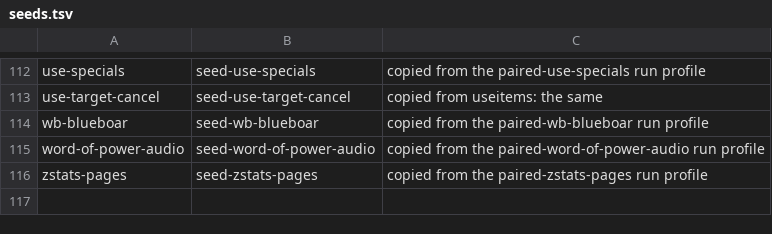
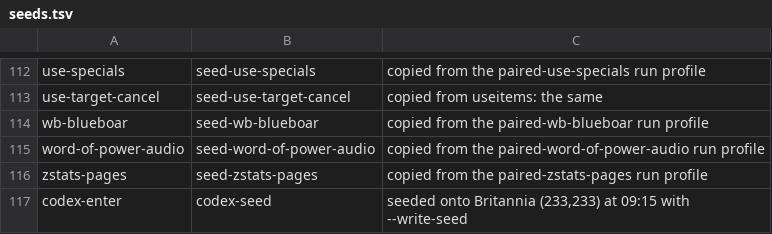
Before and after one commit to cleak/u5-engine, a TSV file: qa/paired/seeds.tsv, drawn as a sheet; only a part is shown, gaps mark what is left out; the diff names each change by its address in the sheet, - before the commit and + after, or states it on an @@ line.

Commit message:
qa: write paired seed saves from the engine, and seed the Codex scenario
`cleak/u5-engine#22` records 172 paired beats as unmeasurable because long
walk-ups diverge before they reach the thing under test - town residents
move on their own schedules, so sixteen scripted steps put the two sides
in front of different cells. Its stated blocker was a seed-writing tool
that did not exist.

Most of it did exist. `formats/saved-gam.md` publishes the image, and the
engine already writes it for S-Save; what was missing was a way to invoke
that writer with no game attached. `--write-seed` builds the state
`--scene`/`--at`/`--time` describe and persists it, so a scenario can
seed **both** sides onto the thing under test.

Verified end to end: the original loads an engine-written save. The new
`codex-enter` scenario seeds Britannia `(233, 233)` at 09:15 and both
sides come up on the Codex cell, agreeing on the first beat.

It immediately paid for itself by measuring `karma.md` §8, which this
engine had only just implemented from `cleak/u5-spec#250`. The entry line
is confirmed - the original prints ` Enter the Shrine of the Codex!` - and
two engine defects show up behind it. This commit fixes the first: a
wrapped command echo was drawing the end-cap marker on every row and
wrapping all of them at the narrow width, where `text-output.md §10.2`
gives the marker to the row the echo starts on. The original wraps that
line ` Enter the` / `Shrine of the` / `Codex!` - fifteen cells then
sixteen - and the engine indented the continuations.

The second defect, the missing Codex presentation text, is next.

```diff
--- a/qa/paired/seeds.tsv
+++ b/qa/paired/seeds.tsv
+row 117: codex-enter | codex-seed | seeded onto Britannia (233,233) at 09:15 with --write-seed
```
Also changed, not shown: 4 other files.
